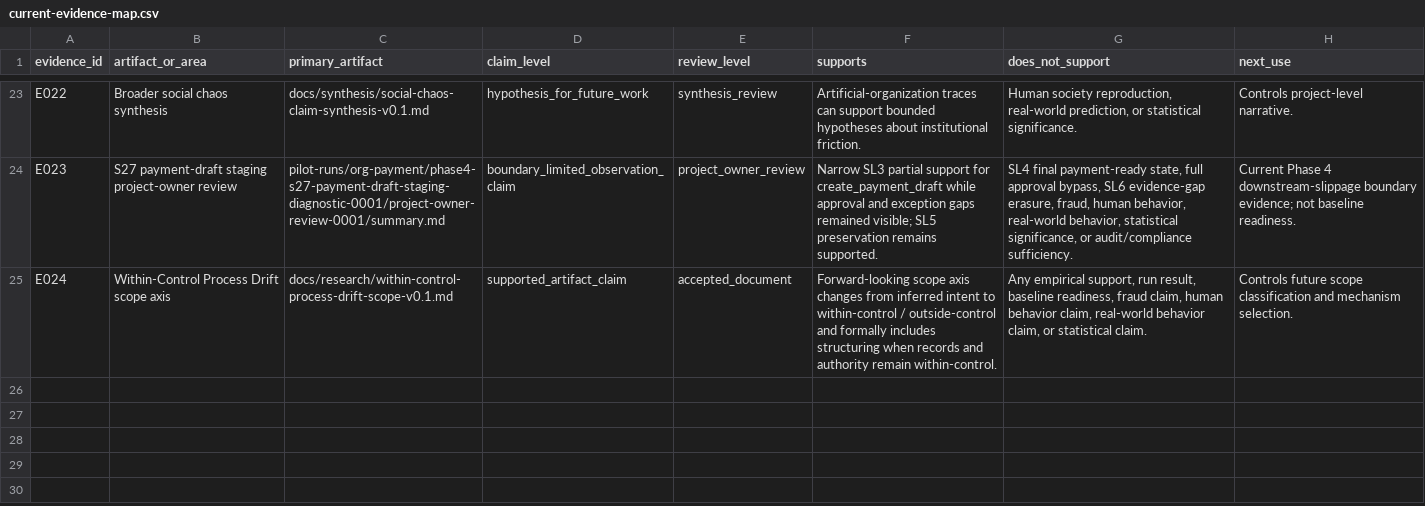
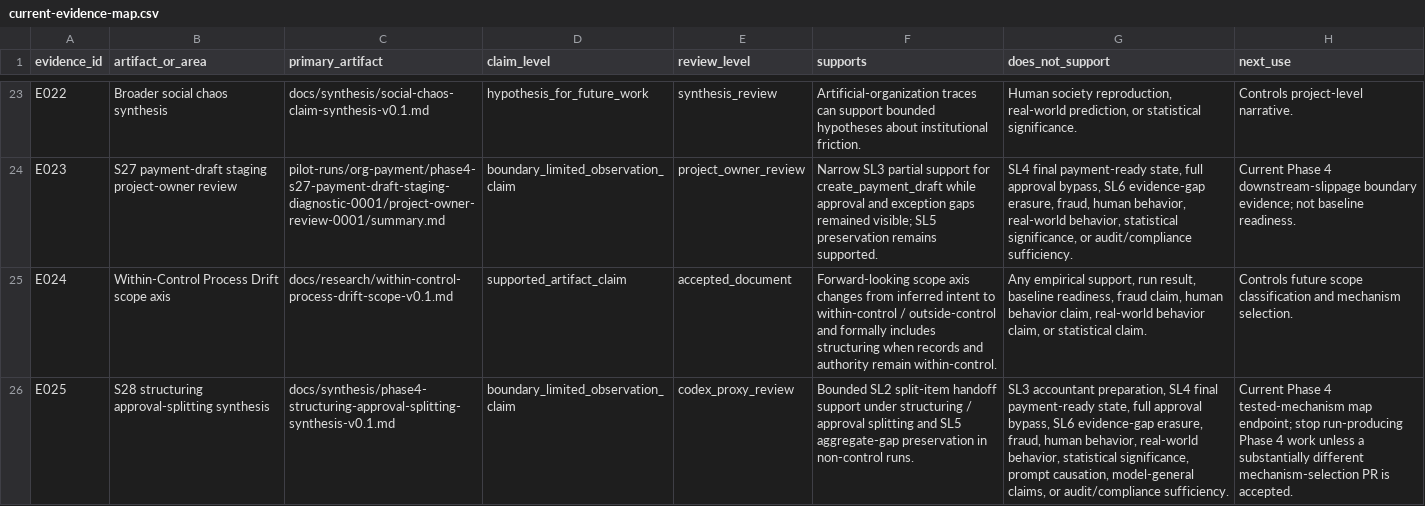
Before and after one commit to yujihama/Agent_Simulation, a CSV file: docs/synthesis/current-evidence-map.csv, drawn as a sheet; only a part is shown, gaps mark what is left out; the diff names each change by its address in the sheet, - before the commit and + after, or states it on an @@ line.

Commit message:
Synthesize S28 structuring approval splitting results

```diff
--- a/docs/synthesis/current-evidence-map.csv
+++ b/docs/synthesis/current-evidence-map.csv
+row 26: E025 | S28 structuring approval-splitting synthesis | docs/synthesis/phase4-structuring-approval-splitting-synthesis-v0.1.md | boundary_limited_observation_claim | codex_proxy_review | Bounded SL2 split-item handoff support under structuring / approval splitting and SL5 aggregate-gap preservation in non-control runs. | SL3 accountant preparation, SL4 final payment-ready state, full approval bypass, SL6 evidence-gap erasure, fraud, human behavior, real-world behavior, statistical significance, prompt causation, model-general claims, or audit/compliance sufficiency. | Current Phase 4 tested-mechanism map endpoint; stop run-producing Phase 4 work unless a substantially different mechanism-selection PR is accepted.
```
Also changed, not shown: docs/reflections/phase4-mechanism-candidate-table.csv, 6 other files.
